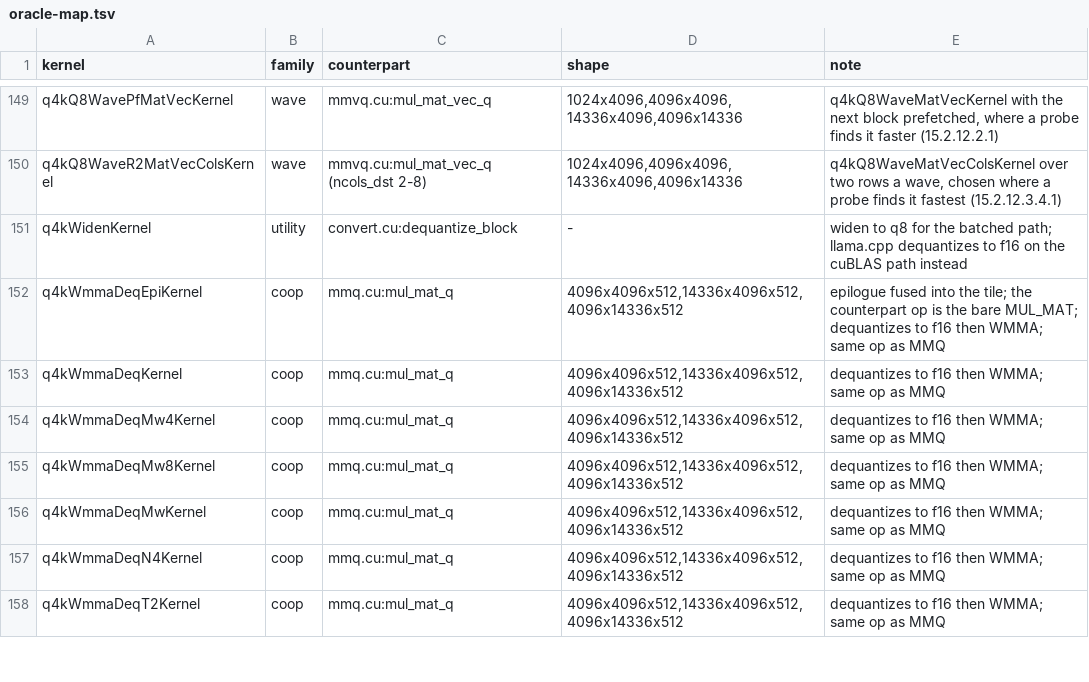
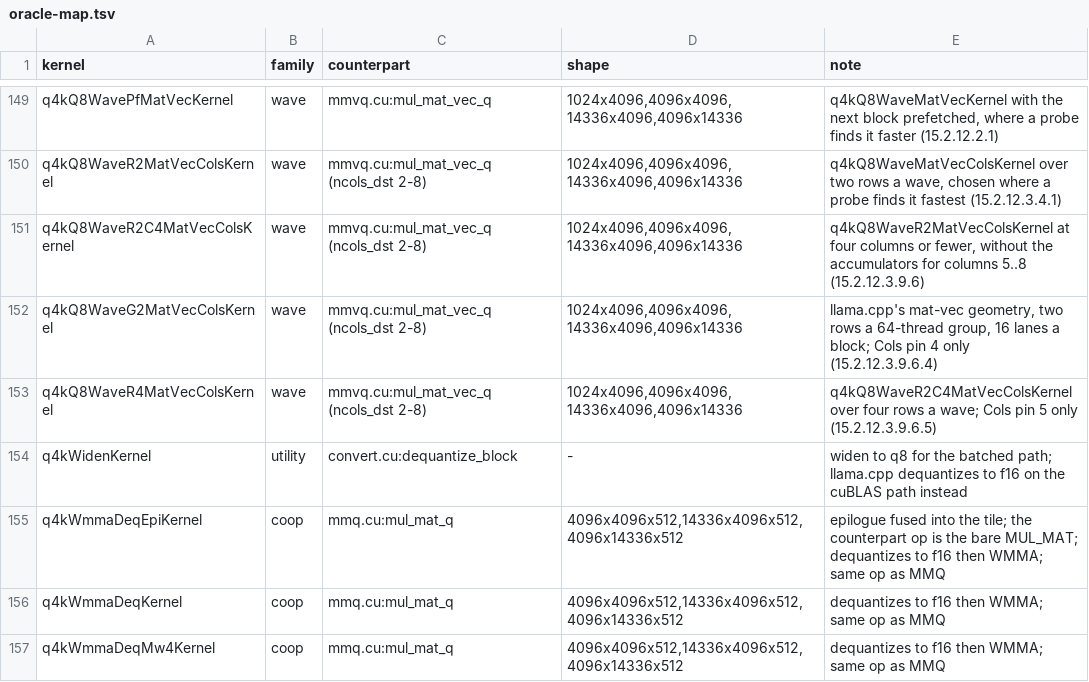
Before and after one commit to jklappenbach/cajeta-llm, a TSV file: census/oracle-map.tsv, drawn as a sheet; only a part is shown, gaps mark what is left out; the shorter side is filled out with more unchanged rows; the diff names each change by its address in the sheet, - before the commit and + after, or states it on an @@ line.

```diff
--- a/census/oracle-map.tsv
+++ b/census/oracle-map.tsv
+row 151: q4kQ8WaveR2C4MatVecColsKernel | wave | mmvq.cu:mul_mat_vec_q (ncols_dst 2-8) | 1024x4096,4096x4096,14336x4096,4096x14336 | q4kQ8WaveR2MatVecColsKernel at four columns or fewer, without the accumulators for columns 5..8 (15.2.12.3.9.6)
+row 152: q4kQ8WaveG2MatVecColsKernel | wave | mmvq.cu:mul_mat_vec_q (ncols_dst 2-8) | 1024x4096,4096x4096,14336x4096,4096x14336 | llama.cpp's mat-vec geometry, two rows a 64-thread group, 16 lanes a block; Cols pin 4 only (15.2.12.3.9.6.4)
+row 153: q4kQ8WaveR4MatVecColsKernel | wave | mmvq.cu:mul_mat_vec_q (ncols_dst 2-8) | 1024x4096,4096x4096,14336x4096,4096x14336 | q4kQ8WaveR2C4MatVecColsKernel over four rows a wave; Cols pin 5 only (15.2.12.3.9.6.5)
```
Also changed, not shown: 2 other files.
